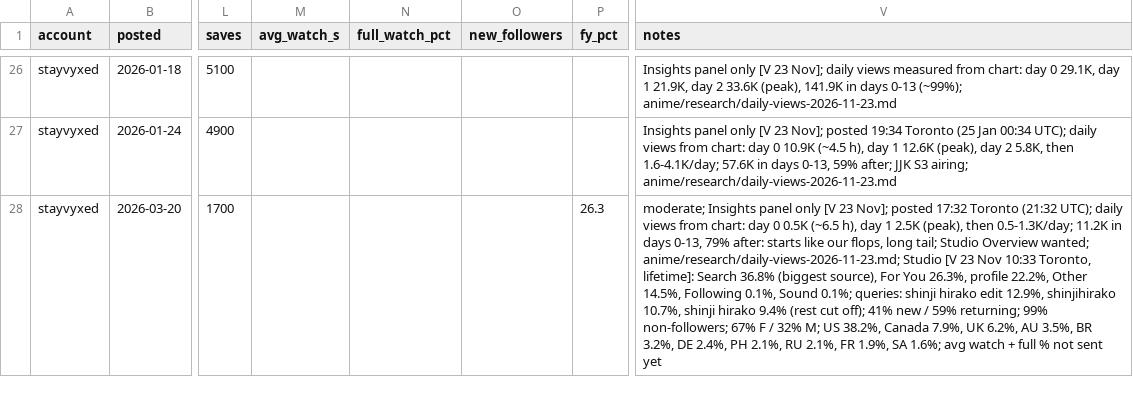
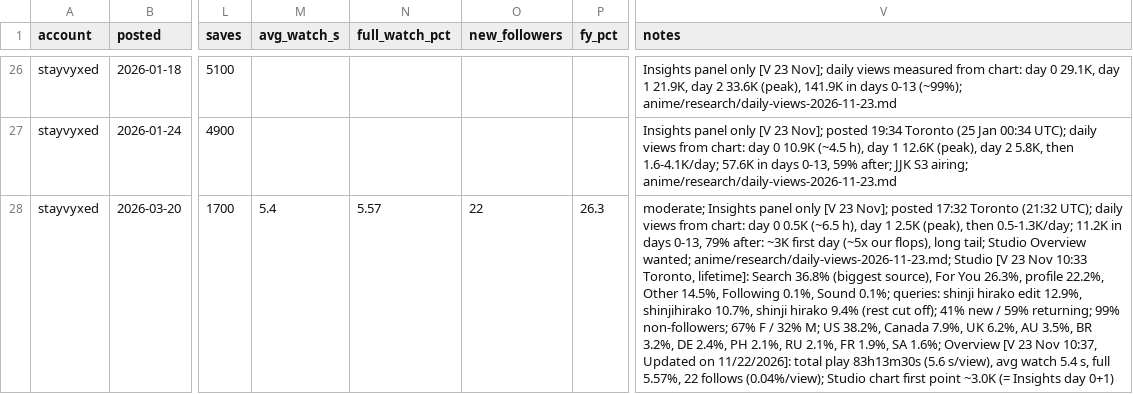
Before and after one commit to nobleskele-eng/Cheques, a CSV file: anime/log.csv, drawn as a sheet; only a part is shown, gaps mark what is left out; the diff names each change by its address in the sheet, - before the commit and + after, or states it on an @@ line.

```diff
--- a/anime/log.csv
+++ b/anime/log.csv
-M28 (avg_watch_s): (empty)
+M28 (avg_watch_s): 5.4
-N28 (full_watch_pct): (empty)
+N28 (full_watch_pct): 5.57
-O28 (new_followers): (empty)
+O28 (new_followers): 22
-V28 (notes): …79% after: starts like our flops, long tail; Studio Overview wanted; anime/research/daily-views-2026-11-23.md; Studio [V 23 Nov 10:33 Toronto, lifetime]: Search 36.8% (biggest source), For You 26.3%, profile 22.2%, Other 14.5%, Following 0.1%, Sound 0.1%; queries: shinji hirako edit 12.9%, shinjihirako 10.7%, shinji hirako 9.4% (rest cut off); 41% new / 59% returning; 99% non-followers; 67% F / 32% M; US 38.2%, Canada 7.9%, UK 6.2%, AU 3.5%, BR 3.2%, DE 2.4%, PH 2.1%, RU 2.1%, FR 1.9%, SA 1.6%; avg watch + full % not sent yet
+V28 (notes): …79% after: ~3K first day (~5x our flops), long tail; Studio Overview wanted; anime/research/daily-views-2026-11-23.md; Studio [V 23 Nov 10:33 Toronto, lifetime]: Search 36.8% (biggest source), For You 26.3%, profile 22.2%, Other 14.5%, Following 0.1%, Sound 0.1%; queries: shinji hirako edit 12.9%, shinjihirako 10.7%, shinji hirako 9.4% (rest cut off); 41% new / 59% returning; 99% non-followers; 67% F / 32% M; US 38.2%, Canada 7.9%, UK 6.2%, AU 3.5%, BR 3.2%, DE 2.4%, PH 2.1%, RU 2.1%, FR 1.9%, SA 1.6%; Overview [V 23 Nov 10:37, Updated on 11/22/2026]: total play 83h13m30s (5.6 s/view), avg watch 5.4 s, full 5.57%, 22 follows (0.04%/view); Studio chart first point ~3.0K (= Insights day 0+1)
```
Also changed, not shown: 2 other files.
